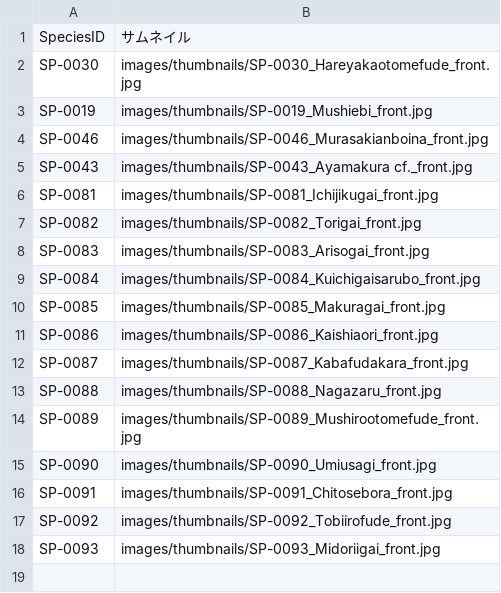
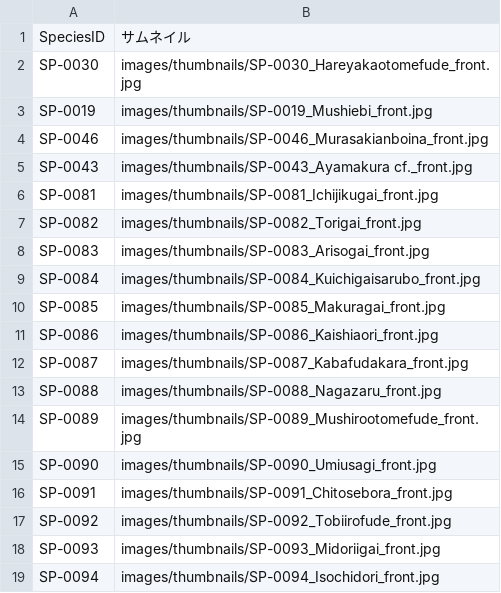
Before and after one commit to frog3064-sys/kagoshima-mollusk-guide, a CSV file: data/thumbnails.csv, drawn as a sheet.

```diff
--- a/data/thumbnails.csv
+++ b/data/thumbnails.csv
@@ -18 +18,2 @@ SP-0092,images/thumbnails/SP-0092_Tobiirofude_front.jpg
 SP-0093,images/thumbnails/SP-0093_Midoriigai_front.jpg
+SP-0094,images/thumbnails/SP-0094_Isochidori_front.jpg
```
Also changed, not shown: data/photos.csv, data/species.csv, 3 other files.
